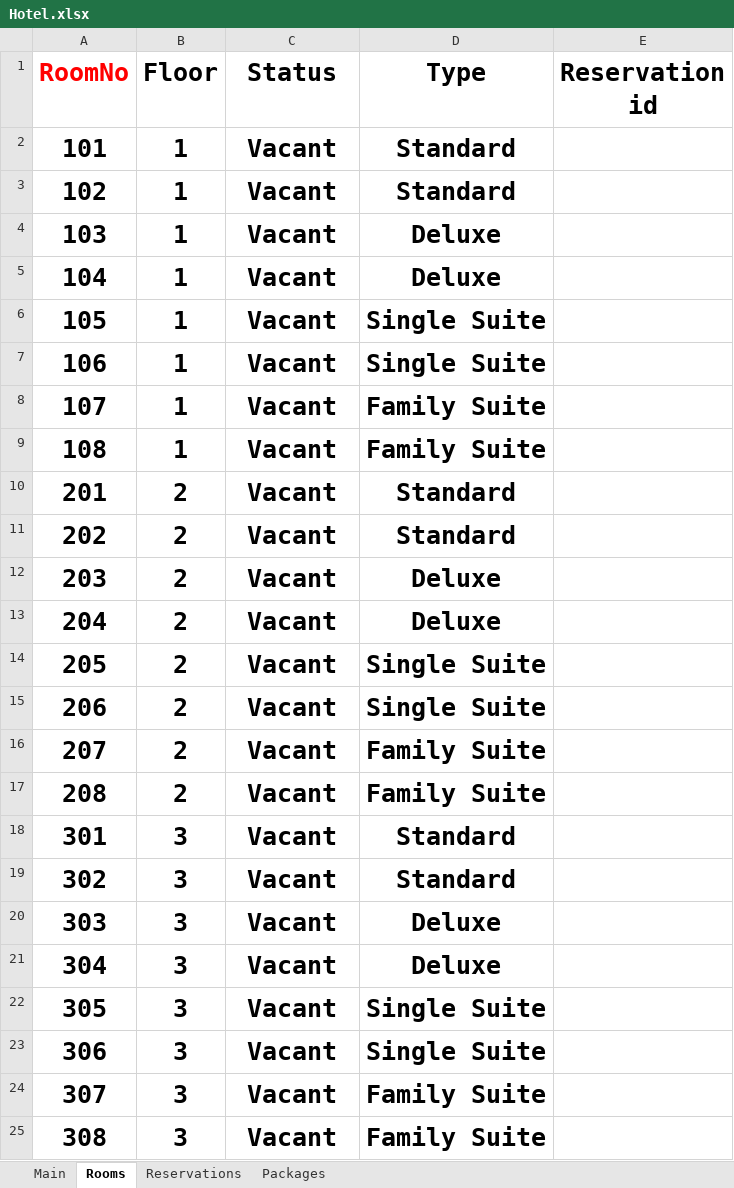
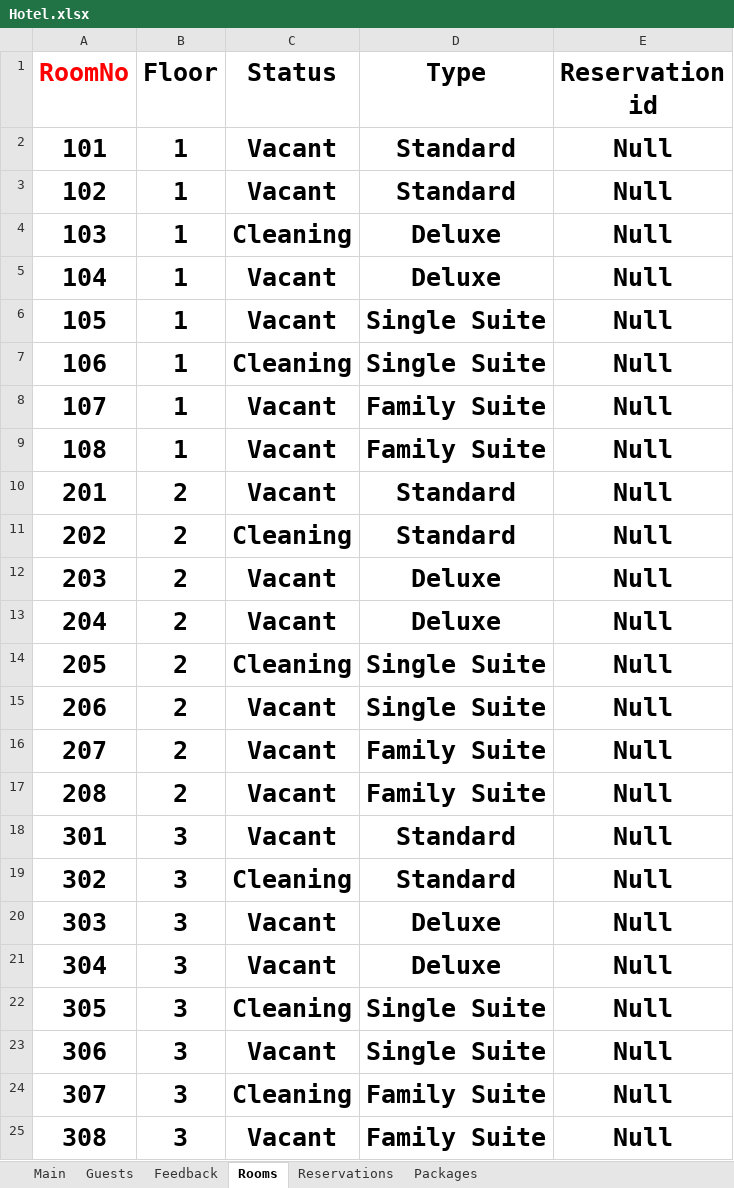
Before and after one commit to Agentgilspy/Hotel, an Excel workbook: Hotel.xlsx, sheet Rooms, drawn as a sheet; values as stored, in another font and other column widths than the file's, no borders; the diff names each change by its address in the sheet, - before the commit and + after, or states it on an @@ line.

```diff
--- a/Hotel.xlsx (sheet Rooms)
+++ b/Hotel.xlsx (sheet Rooms)
+sheet tab: Guests
+sheet tab: Feedback
-E2:E25 (Reservation id): (empty)
+E2:E25 (Reservation id): Null
-C4 (Status): Vacant
+C4 (Status): Cleaning
-C7 (Status): Vacant
+C7 (Status): Cleaning
-C11 (Status): Vacant
+C11 (Status): Cleaning
-C14 (Status): Vacant
+C14 (Status): Cleaning
-C19 (Status): Vacant
+C19 (Status): Cleaning
-C22 (Status): Vacant
+C22 (Status): Cleaning
-C24 (Status): Vacant
+C24 (Status): Cleaning
```
Also changed, not shown: sheet Reservations, sheet Packages, sheet Main.
